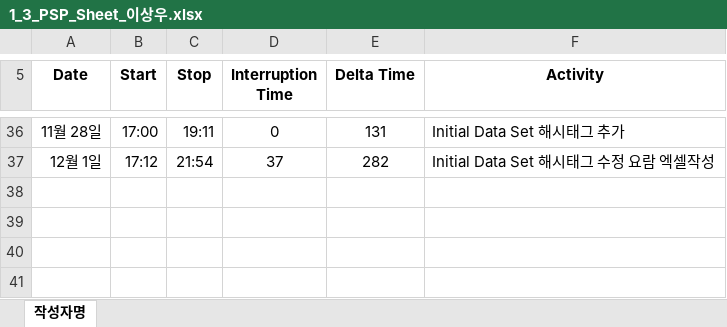
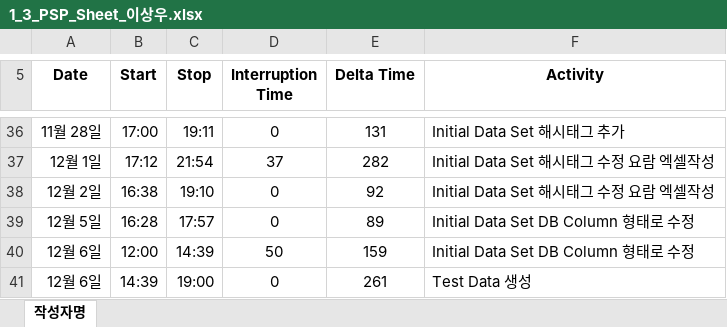
Before and after one commit to ed-jinyoung-park/SoftwareTeam2, an Excel workbook: PSP_Sheets/1_3_PSP_Sheet_이상우.xlsx, sheet 작성자명, drawn as a sheet; only a part is shown, gaps mark what is left out; values as stored, in another font and other column widths than the file's, no borders; the diff names each change by its address in the sheet, - before the commit and + after, or states it on an @@ line.

Commit message:
Add files via upload

```diff
--- a/PSP_Sheets/1_3_PSP_Sheet_이상우.xlsx (sheet 작성자명)
+++ b/PSP_Sheets/1_3_PSP_Sheet_이상우.xlsx (sheet 작성자명)
+row 38: 12월 2일 | 16:38 | 19:10 | 0 | 92 | Initial Data Set 해시태그 수정 요람 엑셀작성
+row 39: 12월 5일 | 16:28 | 17:57 | 0 | 89 | Initial Data Set DB Column 형태로 수정
+row 40: 12월 6일 | 12:00 | 14:39 | 50 | 159 | Initial Data Set DB Column 형태로 수정
+row 41: 12월 6일 | 14:39 | 19:00 | 0 | 261 | Test Data 생성
```
